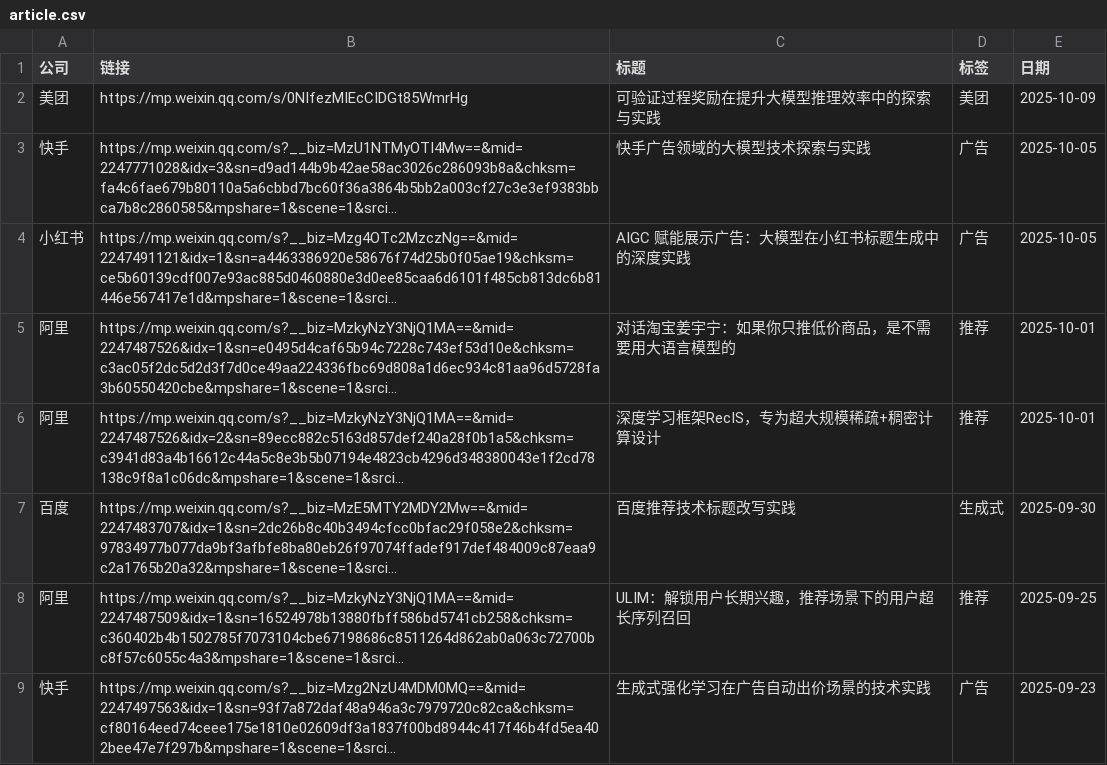
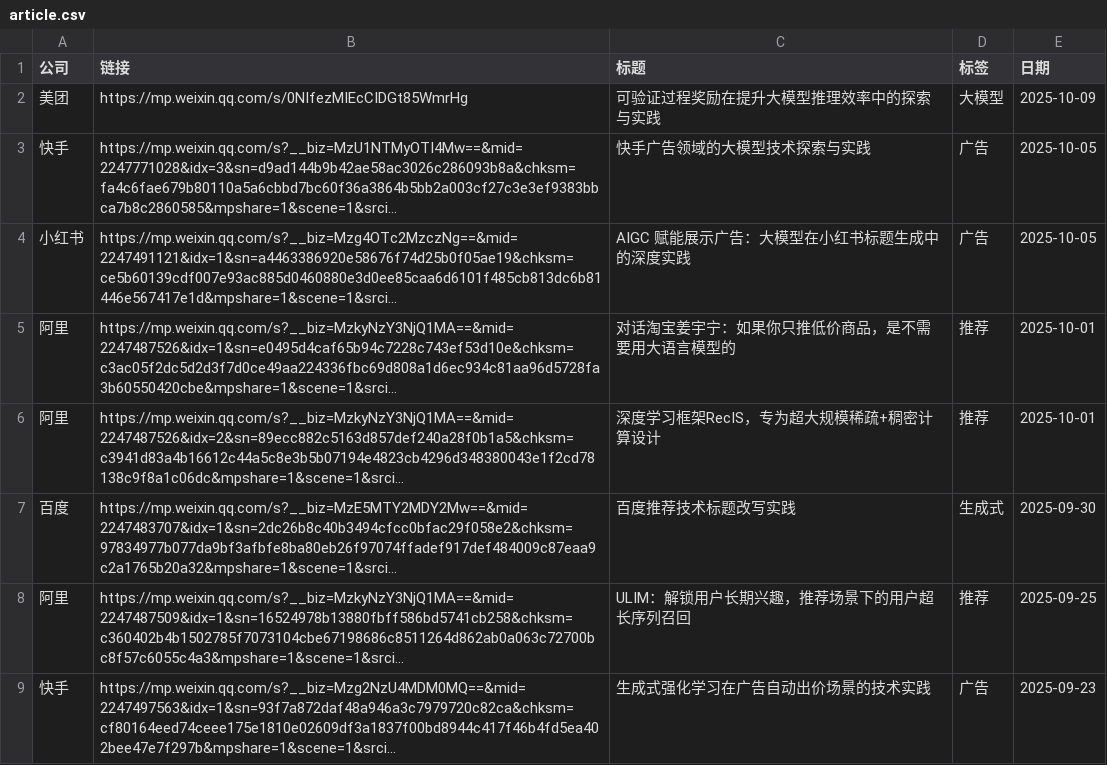
Before and after one commit to Doragd/Algorithm-Practice-in-Industry, a CSV file: paperBotV2/industry_practice/data/article.csv, drawn as a sheet; only a part is shown; long unchanged cells end in …; the diff names each change by its address in the sheet, - before the commit and + after, or states it on an @@ line.

```diff
--- a/paperBotV2/industry_practice/data/article.csv
+++ b/paperBotV2/industry_practice/data/article.csv
-D2 (标签): 美团
+D2 (标签): 大模型
```
Also changed, not shown: 9 other files.
